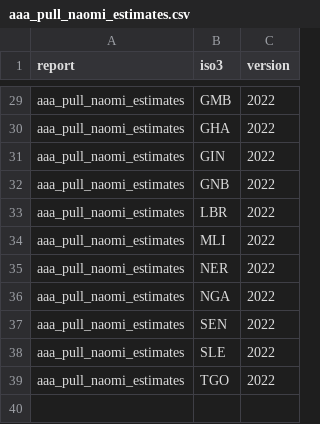
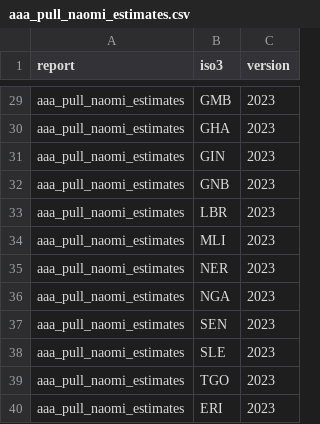
Before and after one commit to mrc-ide/inference-data, a CSV file: orderly-workflows/aaa_pull_naomi_estimates.csv, drawn as a sheet; only a part is shown, gaps mark what is left out; the diff covers the shown part only; the diff names each change by its address in the sheet, - before the commit and + after, or states it on an @@ line.

```diff
--- a/orderly-workflows/aaa_pull_naomi_estimates.csv
+++ b/orderly-workflows/aaa_pull_naomi_estimates.csv
-C29:C39 (version): 2022
+C29:C39 (version): 2023
+row 40: aaa_pull_naomi_estimates | ERI | 2023
```
Also changed, not shown: 27 edited cells elsewhere in this file, orderly-workflows/download_constrained_worldpop.csv, 1 other file.
